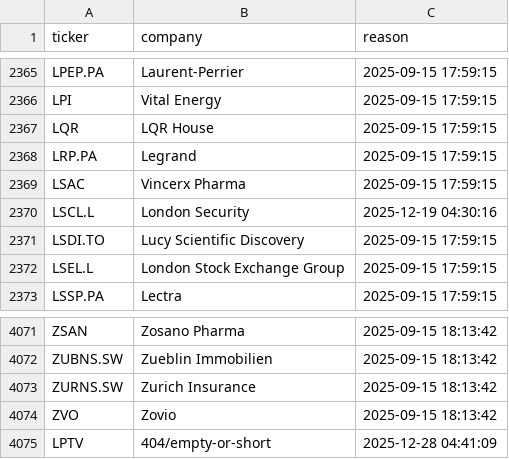
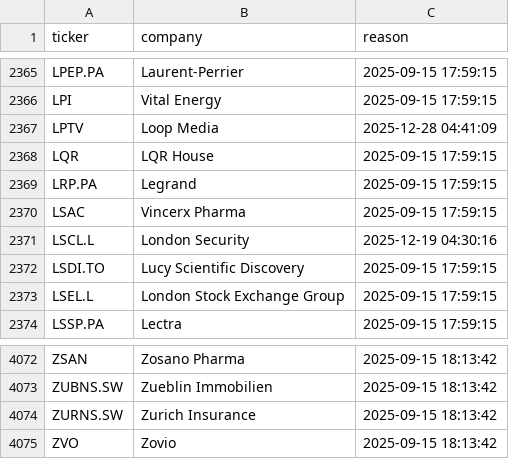
Before and after one commit to andrei1234D/GPT5, a CSV file: data/universe_rejects.csv, drawn as a sheet; only a part is shown, gaps mark what is left out; removed rows and columns are numbered as before the commit, all else as after; the diff names each change by its address in the sheet, - before the commit and + after, or states it on an @@ line.

```diff
--- a/data/universe_rejects.csv
+++ b/data/universe_rejects.csv
+row 2367: LPTV | Loop Media | 2025-12-28 04:41:09
-row 4075: LPTV | 404/empty-or-short | 2025-12-28 04:41:09
```
Also changed, not shown: data/stage1_enhancer_bonus.csv, data/stage1_kept.csv, 2 other files.
